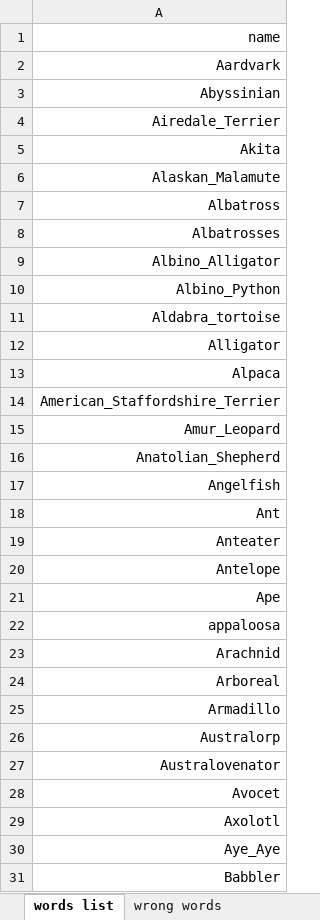
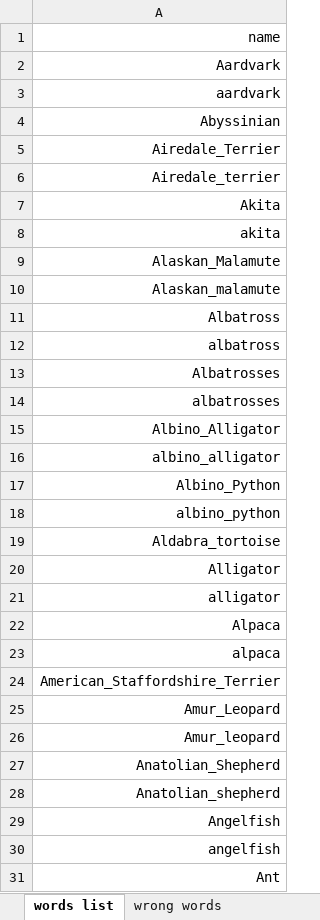
Before and after one commit to avi-by/Word2vecProject, an Excel workbook: animals words.xlsx, sheet words list, drawn as a sheet; only a part is shown; the shorter side is filled out with more unchanged rows; values as stored, in another font and other column widths than the file's, no borders; the diff covers the shown part only; the diff names each change by its address in the sheet, - before the commit and + after, or states it on an @@ line.

```diff
--- a/animals words.xlsx (sheet words list)
+++ b/animals words.xlsx (sheet words list)
+row 3: aardvark
+row 6: Airedale_terrier
+row 8: akita
+row 10: Alaskan_malamute
+row 12: albatross
+row 14: albatrosses
+row 16: albino_alligator
+row 18: albino_python
+row 21: alligator
+row 23: alpaca
+row 26: Amur_leopard
+row 28: Anatolian_shepherd
+row 30: angelfish
```
Also changed, not shown: 799 added rows, 1 removed row and 3 edited cells elsewhere in this sheet, 16 other files.
